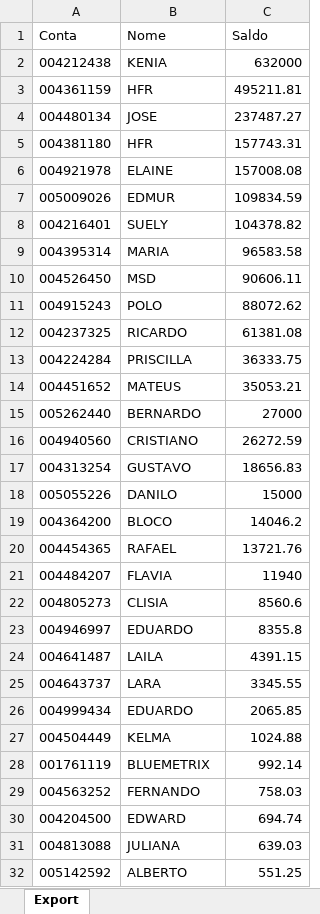
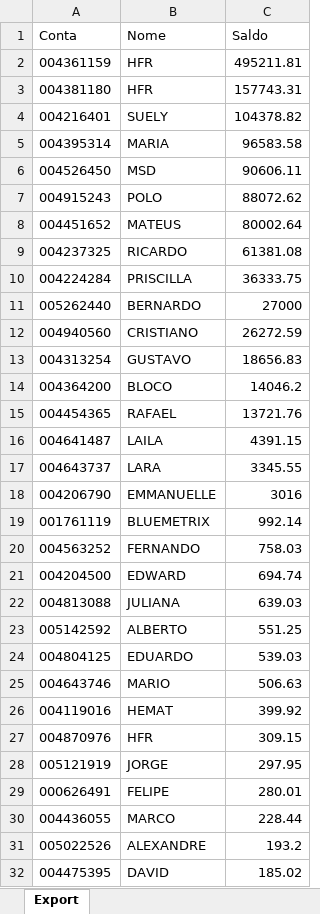
Before and after one commit to lauroteles/app_mesa_de_opera-es_corrigido, an Excel workbook: Saldo.xlsx, sheet Export, drawn as a sheet; only a part is shown; the shorter side is filled out with more unchanged rows; values as stored, in another font and other column widths than the file's, no borders; removed rows and columns are numbered as before the commit, all else as after; the diff covers the shown part only; the diff names each change by its address in the sheet, - before the commit and + after, or states it on an @@ line.

```diff
--- a/Saldo.xlsx (sheet Export)
+++ b/Saldo.xlsx (sheet Export)
-row 2: 004212438 | KENIA | 632000
-row 4: 004480134 | JOSE | 237487.27
-row 6: 004921978 | ELAINE | 157008.08
-row 7: 005009026 | EDMUR | 109834.59
+row 8: 004451652 | MATEUS | 80002.64
-row 14: 004451652 | MATEUS | 35053.21
-row 18: 005055226 | DANILO | 15000
-row 21: 004484207 | FLAVIA | 11940
-row 22: 004805273 | CLISIA | 8560.6
-row 23: 004946997 | EDUARDO | 8355.8
-row 26: 004999434 | EDUARDO | 2065.85
-row 27: 004504449 | KELMA | 1024.88
+row 18: 004206790 | EMMANUELLE | 3016
```
Also changed, not shown: 4 added rows, 1 removed row and 1 edited cell elsewhere in this sheet, PL Total.xlsx.
